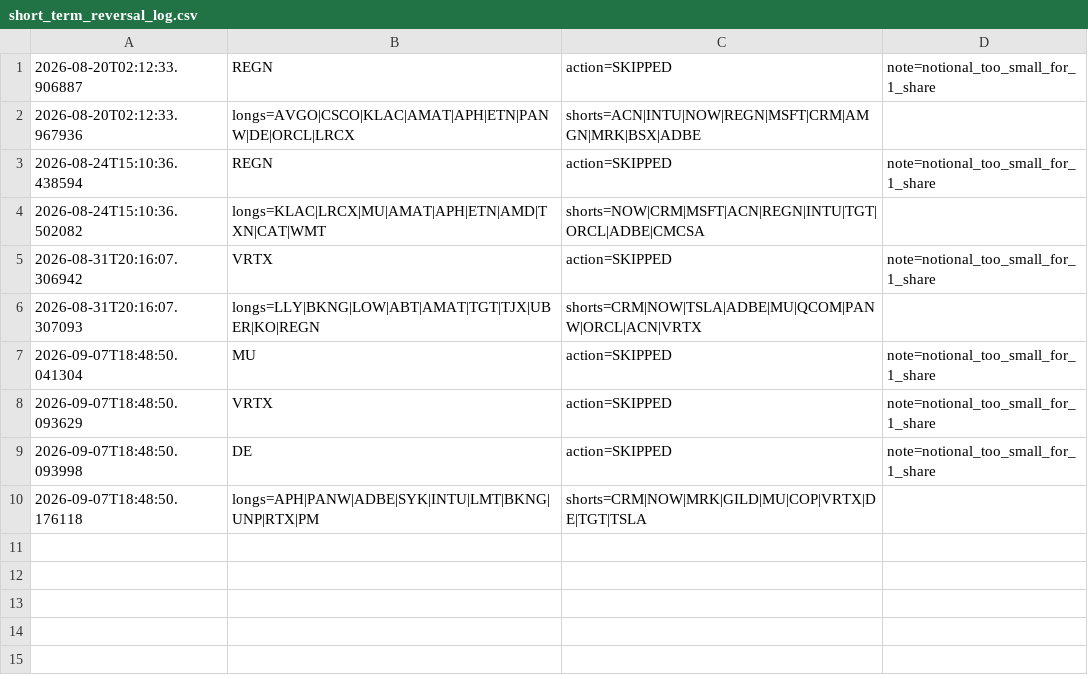
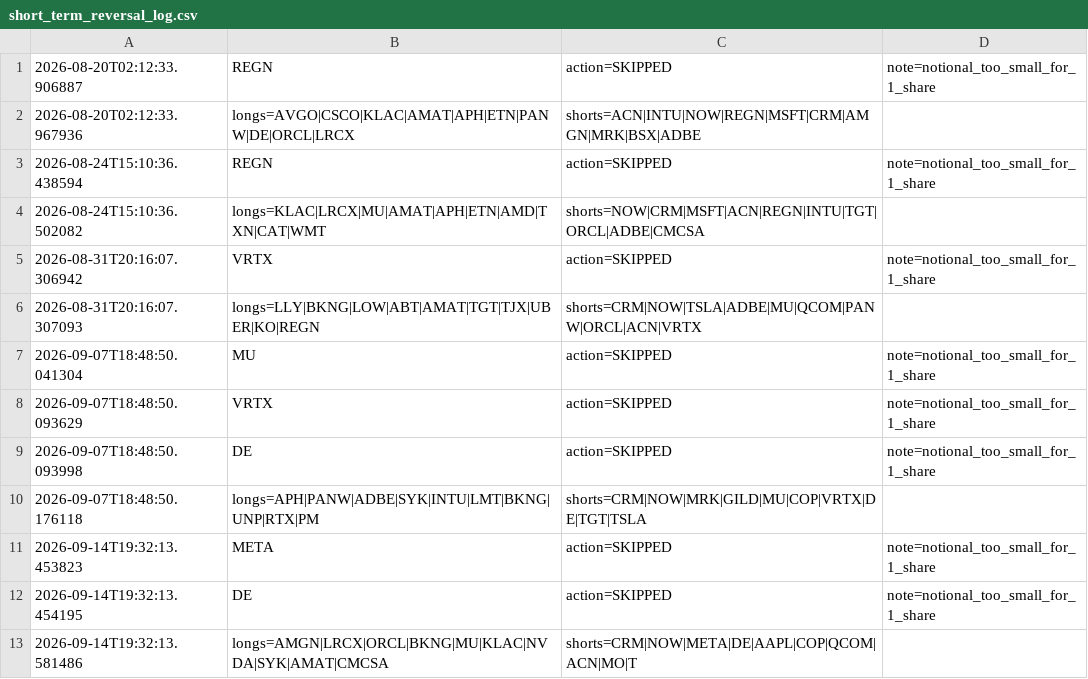
Before and after one commit to fraserb5/trading-system, a CSV file: logs/short_term_reversal_log.csv, drawn as a sheet.

```diff
--- a/logs/short_term_reversal_log.csv
+++ b/logs/short_term_reversal_log.csv
@@ -10 +10,4 @@
 2026-09-07T18:48:50.176118,longs=APH|PANW|ADBE|SYK|INTU|LMT|BKNG|UNP|RTX|PM,shorts=CRM|NOW|MRK|GILD|MU|COP|VRTX|DE|TGT|TSLA
+2026-09-14T19:32:13.453823,META,action=SKIPPED,note=notional_too_small_for_1_share
+2026-09-14T19:32:13.454195,DE,action=SKIPPED,note=notional_too_small_for_1_share
+2026-09-14T19:32:13.581486,longs=AMGN|LRCX|ORCL|BKNG|MU|KLAC|NVDA|SYK|AMAT|CMCSA,shorts=CRM|NOW|META|DE|AAPL|COP|QCOM|ACN|MO|T
```
Also changed, not shown: 1 other file.
